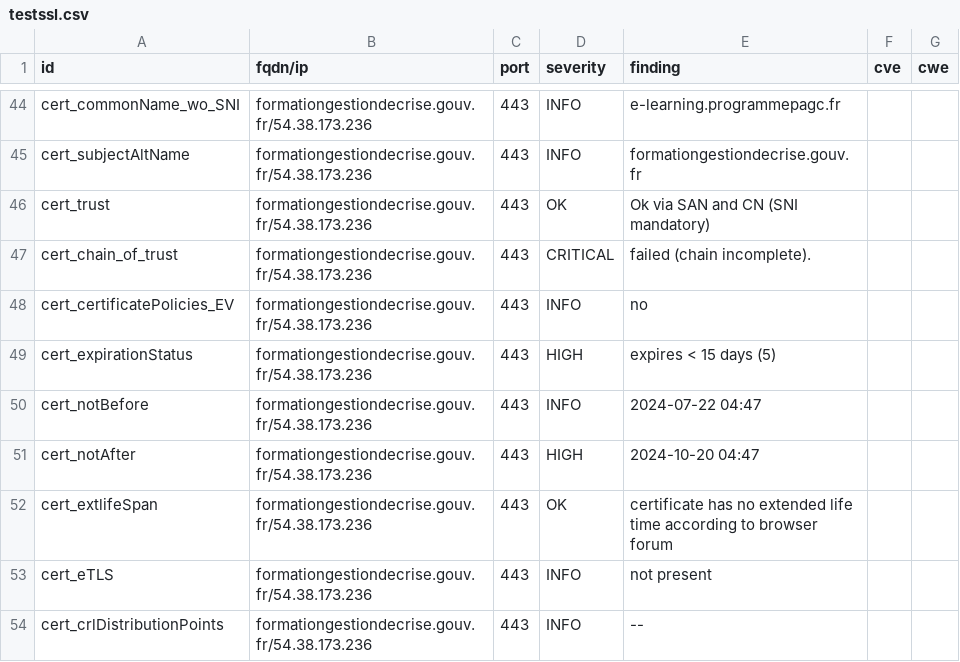
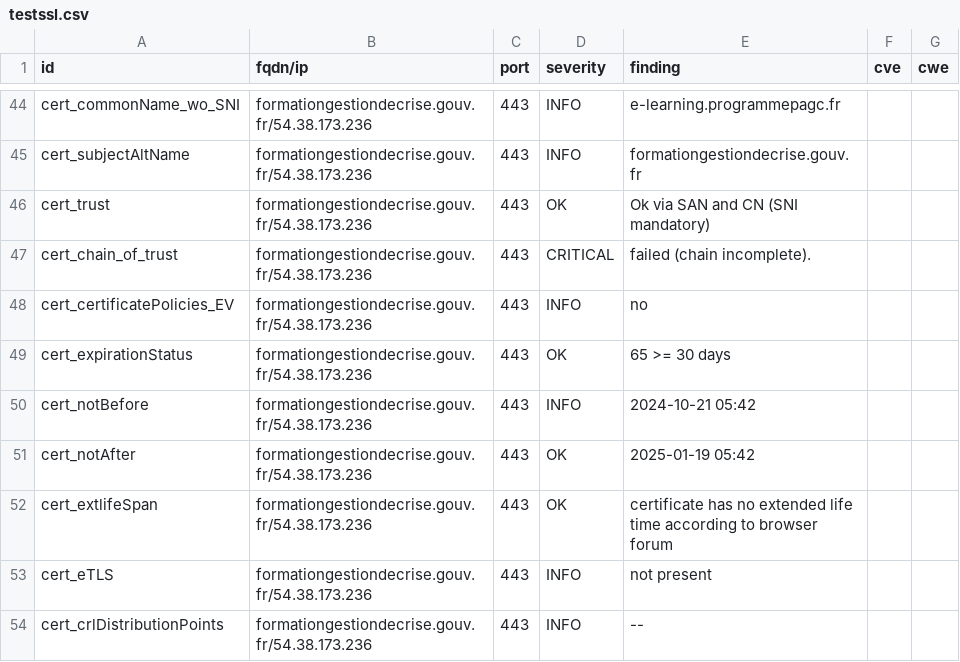
Before and after one commit to GKO-org/dashlordPrd9, a CSV file: results/aHR0cHM6Ly9mb3JtYXRpb25nZXN0aW9uZGVjcmlzZS5nb3V2LmZy/testssl.csv, drawn as a sheet; only a part is shown, gaps mark what is left out; the diff covers the shown part only.

```diff
--- a/results/aHR0cHM6Ly9mb3JtYXRpb25nZXN0aW9uZGVjcmlzZS5nb3V2LmZy/testssl.csv
+++ b/results/aHR0cHM6Ly9mb3JtYXRpb25nZXN0aW9uZGVjcmlzZS5nb3V2LmZy/testssl.csv
@@ -48,5 +48,5 @@
 "cert_certificatePolicies_EV","formationgestiondecrise.gouv.fr/54.38.173.236","443","INFO","no","",""
-"cert_expirationStatus","formationgestiondecrise.gouv.fr/54.38.173.236","443","HIGH","expires < 15 days (5)","",""
-"cert_notBefore","formationgestiondecrise.gouv.fr/54.38.173.236","443","INFO","2024-07-22 04:47","",""
-"cert_notAfter","formationgestiondecrise.gouv.fr/54.38.173.236","443","HIGH","2024-10-20 04:47","",""
+"cert_expirationStatus","formationgestiondecrise.gouv.fr/54.38.173.236","443","OK","65 >= 30 days","",""
+"cert_notBefore","formationgestiondecrise.gouv.fr/54.38.173.236","443","INFO","2024-10-21 05:42","",""
+"cert_notAfter","formationgestiondecrise.gouv.fr/54.38.173.236","443","OK","2025-01-19 05:42","",""
 "cert_extlifeSpan","formationgestiondecrise.gouv.fr/54.38.173.236","443","OK","certificate has no extended life time according to browser forum","",""
```
Also changed, not shown: 8 edited cells elsewhere in this file, 9 other files.
